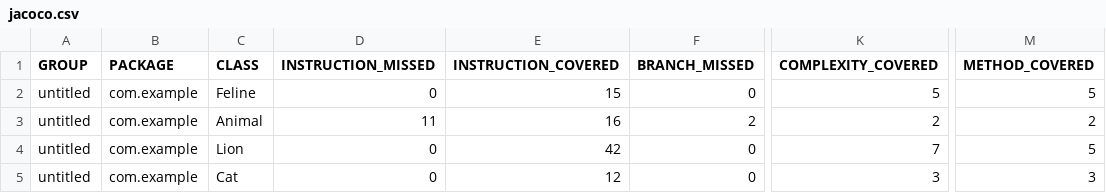
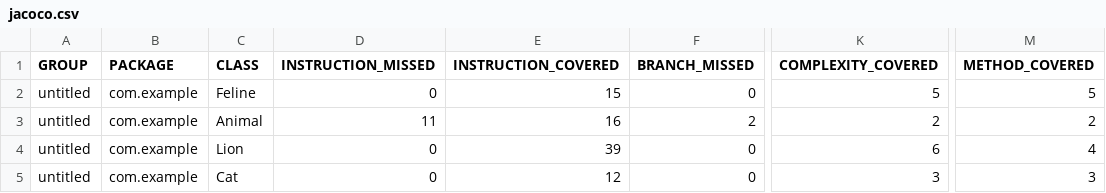
Before and after one commit to alexadragenk/qa_java, a CSV file: target/site/jacoco/jacoco.csv, drawn as a sheet; only a part is shown, gaps mark what is left out; the diff names each change by its address in the sheet, - before the commit and + after, or states it on an @@ line.

```diff
--- a/target/site/jacoco/jacoco.csv
+++ b/target/site/jacoco/jacoco.csv
-E4 (INSTRUCTION_COVERED): 42
+E4 (INSTRUCTION_COVERED): 39
-K4 (COMPLEXITY_COVERED): 7
+K4 (COMPLEXITY_COVERED): 6
-M4 (METHOD_COVERED): 5
+M4 (METHOD_COVERED): 4
```
Also changed, not shown: 11 other files.
